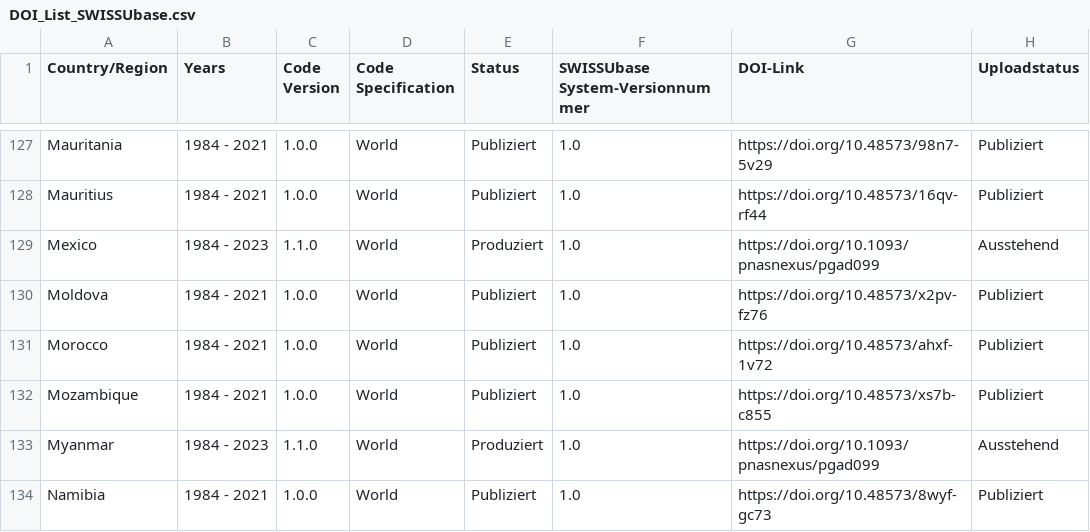
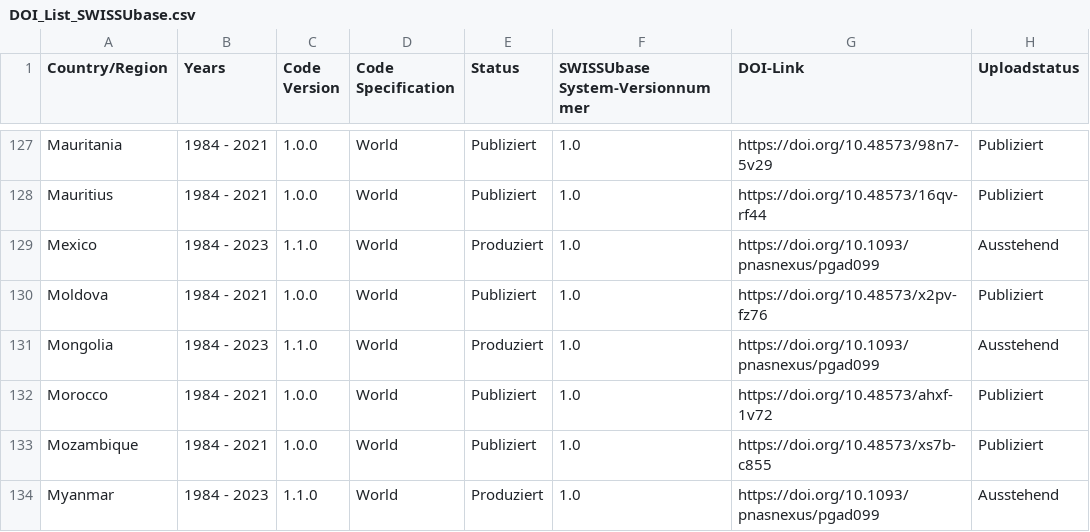
Before and after one commit to plehnert/surfacegroups, a CSV file: DOI_List_SWISSUbase.csv, drawn as a sheet; only a part is shown, gaps mark what is left out; the shorter side is filled out with more unchanged rows; the diff names each change by its address in the sheet, - before the commit and + after, or states it on an @@ line.

Commit message:
Update DOI_List_SWISSUbase.csv

```diff
--- a/DOI_List_SWISSUbase.csv
+++ b/DOI_List_SWISSUbase.csv
+row 131: Mongolia | 1984 - 2023 | 1.1.0 | World | Produziert | 1.0 | https://doi.org/10.1093/pnasnexus/pgad099 | Ausstehend
```
